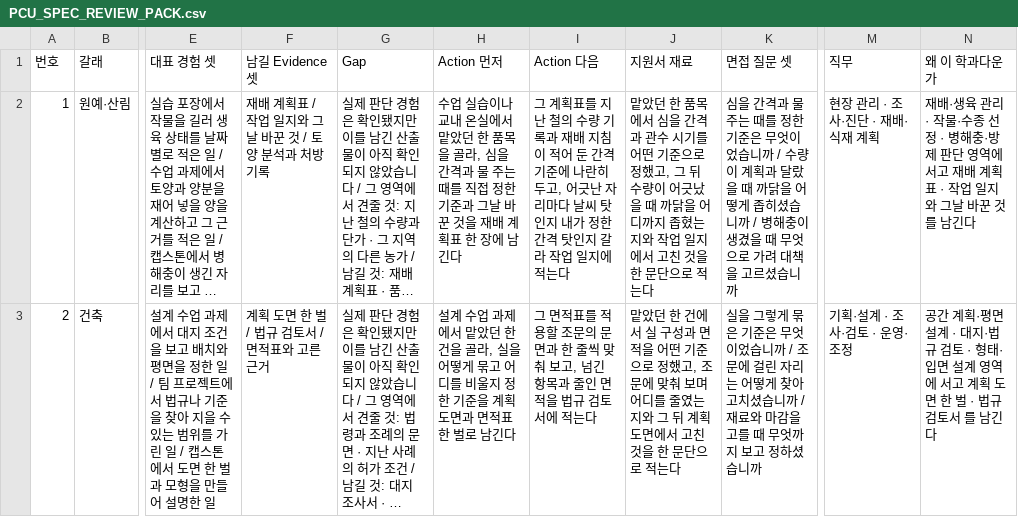
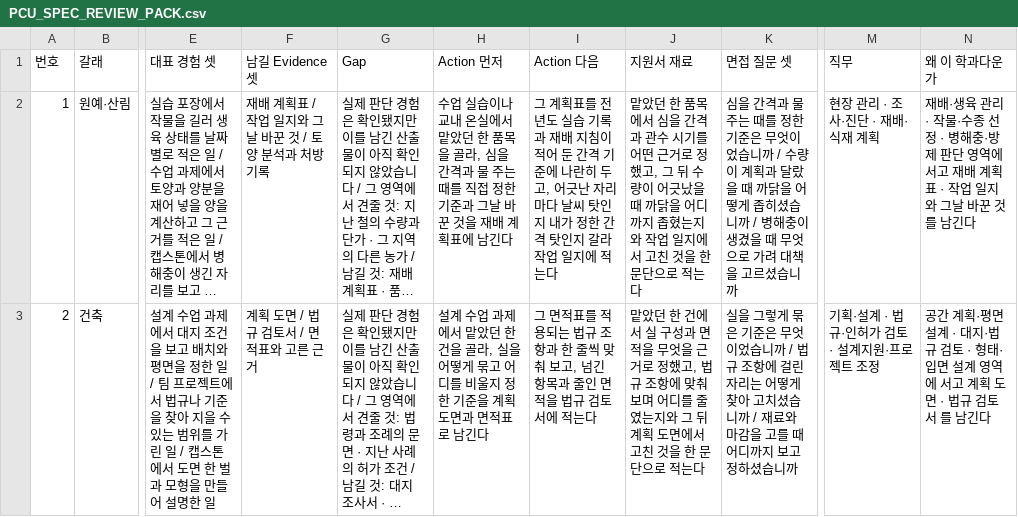
Before and after one commit to project465/pca-platform, a CSV file: pca-platform/docs/metri/PCU_SPEC_REVIEW_PACK.csv, drawn as a sheet; only a part is shown, gaps mark what is left out; long unchanged cells end in …; the diff covers the shown part only; the diff names each change by its address in the sheet, - before the commit and + after, or states it on an @@ line.

```diff
--- a/pca-platform/docs/metri/PCU_SPEC_REVIEW_PACK.csv
+++ b/pca-platform/docs/metri/PCU_SPEC_REVIEW_PACK.csv
-H2 (Action 먼저): …계획표 한 장에 남긴…
+H2 (Action 먼저): …계획표에 남긴…
-I2 (Action 다음): …획표를 지난 철의 수량 기록과…
+I2 (Action 다음): …획표를 전년도 실습 기록과…
-J2 (지원서 재료): …어떤 기준으로 정했…
+J2 (지원서 재료): …어떤 근거로 정했…
-F3 (남길 Evidence 셋): 계획 도면 한 벌 / 법규 검토서 / 면적표와 고른 근거
+F3 (남길 Evidence 셋): 계획 도면 / 법규 검토서 / 면적표와 고른 근거
-H3 (Action 먼저): …면적표 한 벌로 남긴…
+H3 (Action 먼저): …면적표로 남긴…
-I3 (Action 다음): …를 적용할 조문의 문면과 한…
+I3 (Action 다음): …를 적용되는 법규 조항과 한…
-J3 (지원서 재료): …면적을 어떤 기준으로 정했고, 조문에 맞춰…
+J3 (지원서 재료): …면적을 무엇을 근거로 정했고, 법규 조항에 맞춰…
-K3 (면접 질문 셋): …니까 / 조문에 걸린 자리는 어떻게 찾아 고치셨습니까 / 재료와 마감을 고를 때 무엇까지 보…
+K3 (면접 질문 셋): …니까 / 법규 조항에 걸린 자리는 어떻게 찾아 고치셨습니까 / 재료와 마감을 고를 때 어디까지 보…
-M3 (직무): 기획·설계 · 조사·검토 · 운영·조정
+M3 (직무): 기획·설계 · 법규·인허가 검토 · 설계지원·프로젝트 조정
-N3 (왜 이 학과다운가): …도면 한 벌 · 법규…
+N3 (왜 이 학과다운가): …도면 · 법규…
```
Also changed, not shown: 103 edited cells elsewhere in this file, 13 other files.
